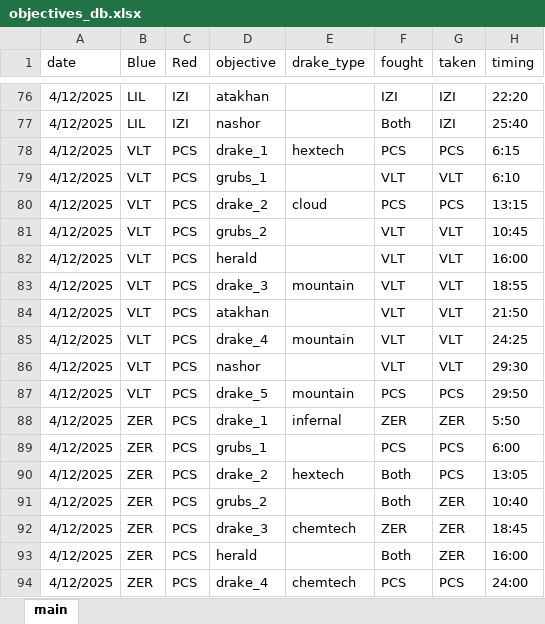
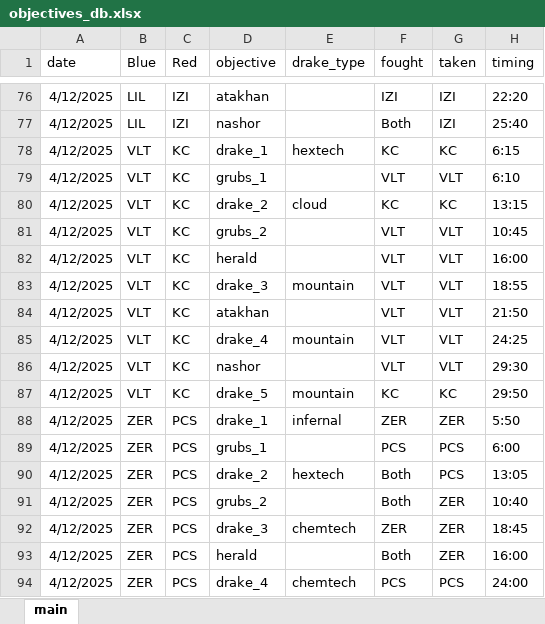
Before and after one commit to UgoLabbe/izidash, an Excel workbook: data/objectives_db.xlsx, sheet main, drawn as a sheet; only a part is shown, gaps mark what is left out; values as stored, in another font and other column widths than the file's, no borders; the diff covers the shown part only; the diff names each change by its address in the sheet, - before the commit and + after, or states it on an @@ line.

```diff
--- a/data/objectives_db.xlsx (sheet main)
+++ b/data/objectives_db.xlsx (sheet main)
-C78:C87 (Red): PCS
+C78:C87 (Red): KC
-F78 (fought): PCS
+F78 (fought): KC
-G78 (taken): PCS
+G78 (taken): KC
-F80 (fought): PCS
+F80 (fought): KC
-G80 (taken): PCS
+G80 (taken): KC
-F87 (fought): PCS
+F87 (fought): KC
-G87 (taken): PCS
+G87 (taken): KC
```
Also changed, not shown: 36 added rows elsewhere in this sheet.
